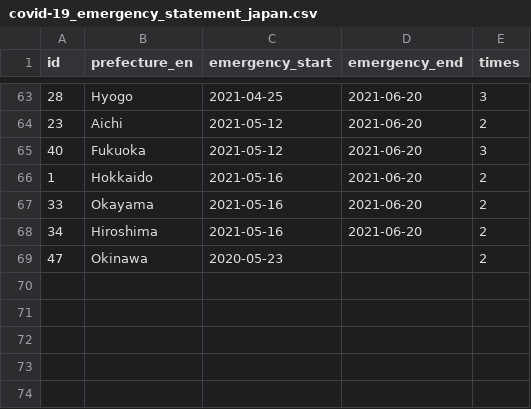
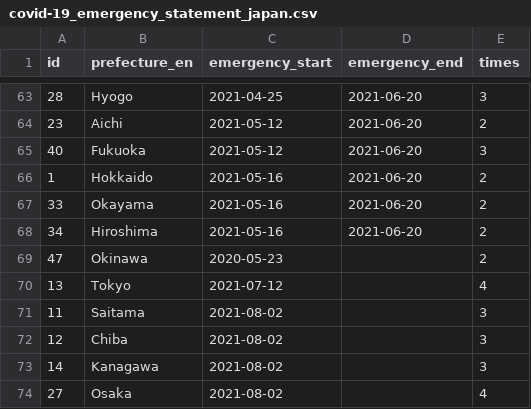
Before and after one commit to yuya-katafuchi/covid-19_emergency_statement_japan, a CSV file: covid-19_emergency_statement_japan.csv, drawn as a sheet; only a part is shown, gaps mark what is left out; the diff names each change by its address in the sheet, - before the commit and + after, or states it on an @@ line.

Commit message:
update data

```diff
--- a/covid-19_emergency_statement_japan.csv
+++ b/covid-19_emergency_statement_japan.csv
+row 70: 13 | Tokyo | 2021-07-12 |  | 4
+row 71: 11 | Saitama | 2021-08-02 |  | 3
+row 72: 12 | Chiba | 2021-08-02 |  | 3
+row 73: 14 | Kanagawa | 2021-08-02 |  | 3
+row 74: 27 | Osaka | 2021-08-02 |  | 4
```
